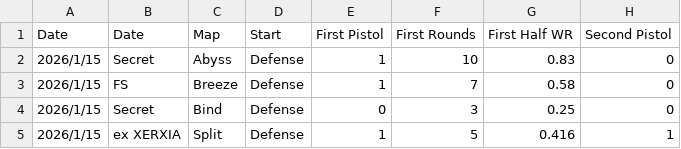
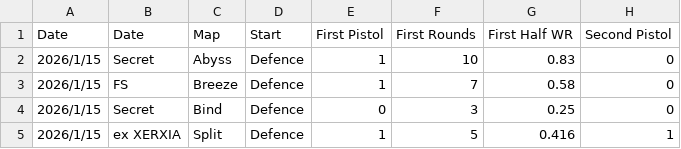
Before and after one commit to TYLfc4t/valorant-comp-dashboard, a CSV file: cleaned_score.csv, drawn as a sheet; only a part is shown; the diff names each change by its address in the sheet, - before the commit and + after, or states it on an @@ line.

Commit message:
Update cleaned_score.csv

```diff
--- a/cleaned_score.csv
+++ b/cleaned_score.csv
-D2:D5 (Start): Defense
+D2:D5 (Start): Defence
```
